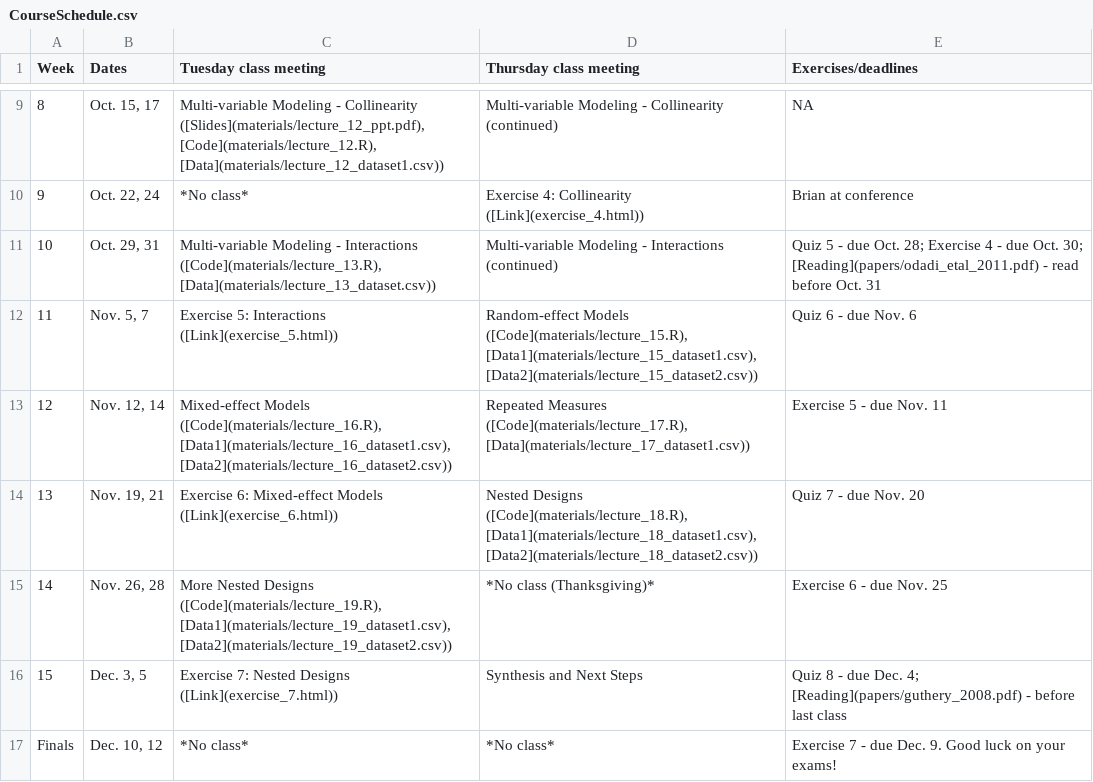
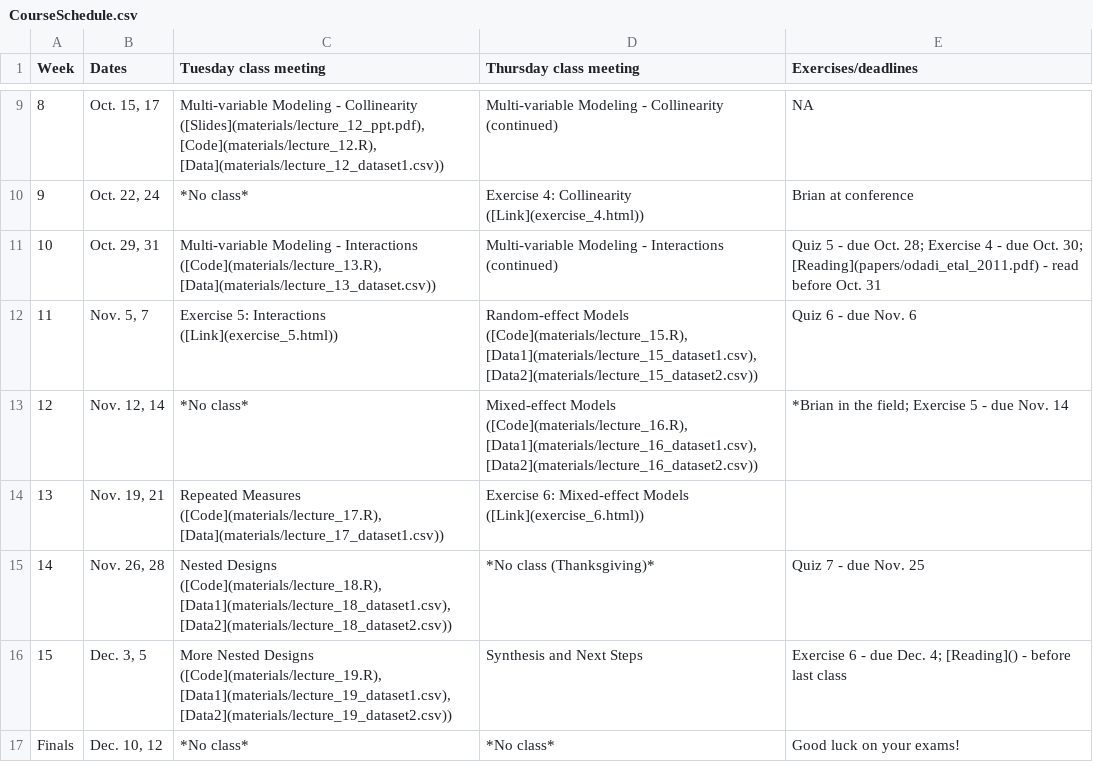
Before and after one commit to brianfolt/NRES_710, a CSV file: CourseSchedule.csv, drawn as a sheet; only a part is shown, gaps mark what is left out.

Commit message:
updating schedule and dates

```diff
--- a/CourseSchedule.csv
+++ b/CourseSchedule.csv
@@ -12,6 +12,6 @@ Week,Dates,Tuesday class meeting,Thursday class meeting,Exercises/deadlines
 11,"Nov. 5, 7",Exercise 5: Interactions ([Link](exercise_5.html)),"Random-effect Models ([Code](materials/lecture_15.R), [Data1](materials/lecture_15_dataset1.csv), [Data2](materials/lecture_15_dataset2.csv))",Quiz 6 - due Nov. 6
-12,"Nov. 12, 14","Mixed-effect Models ([Code](materials/lecture_16.R), [Data1](materials/lecture_16_dataset1.csv), [Data2](materials/lecture_16_dataset2.csv))","Repeated Measures ([Code](materials/lecture_17.R), [Data](materials/lecture_17_dataset1.csv))",Exercise 5 - due Nov. 11
-13,"Nov. 19, 21",Exercise 6: Mixed-effect Models ([Link](exercise_6.html)),"Nested Designs ([Code](materials/lecture_18.R), [Data1](materials/lecture_18_dataset1.csv), [Data2](materials/lecture_18_dataset2.csv))",Quiz 7 - due Nov. 20
-14,"Nov. 26, 28","More Nested Designs ([Code](materials/lecture_19.R), [Data1](materials/lecture_19_dataset1.csv), [Data2](materials/lecture_19_dataset2.csv))",*No class (Thanksgiving)*,Exercise 6 - due Nov. 25
-15,"Dec. 3, 5",Exercise 7: Nested Designs ([Link](exercise_7.html)),Synthesis and Next Steps,Quiz 8 - due Dec. 4; [Reading](papers/guthery_2008.pdf) - before last class
-Finals,"Dec. 10, 12",*No class*,*No class*,Exercise 7 - due Dec. 9. Good luck on your exams!
+12,"Nov. 12, 14",*No class*,"Mixed-effect Models ([Code](materials/lecture_16.R), [Data1](materials/lecture_16_dataset1.csv), [Data2](materials/lecture_16_dataset2.csv))",*Brian in the field; Exercise 5 - due Nov. 14
+13,"Nov. 19, 21","Repeated Measures ([Code](materials/lecture_17.R), [Data](materials/lecture_17_dataset1.csv))",Exercise 6: Mixed-effect Models ([Link](exercise_6.html)),
+14,"Nov. 26, 28","Nested Designs ([Code](materials/lecture_18.R), [Data1](materials/lecture_18_dataset1.csv), [Data2](materials/lecture_18_dataset2.csv))",*No class (Thanksgiving)*,Quiz 7 - due Nov. 25
+15,"Dec. 3, 5","More Nested Designs ([Code](materials/lecture_19.R), [Data1](materials/lecture_19_dataset1.csv), [Data2](materials/lecture_19_dataset2.csv))",Synthesis and Next Steps,Exercise 6 - due Dec. 4; [Reading]() - before last class
+Finals,"Dec. 10, 12",*No class*,*No class*,Good luck on your exams!
```
Also changed, not shown: 11 other files.
